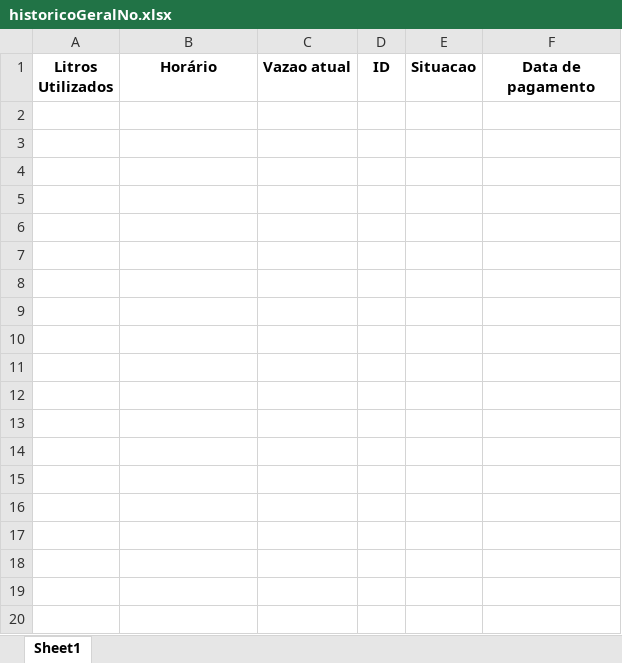
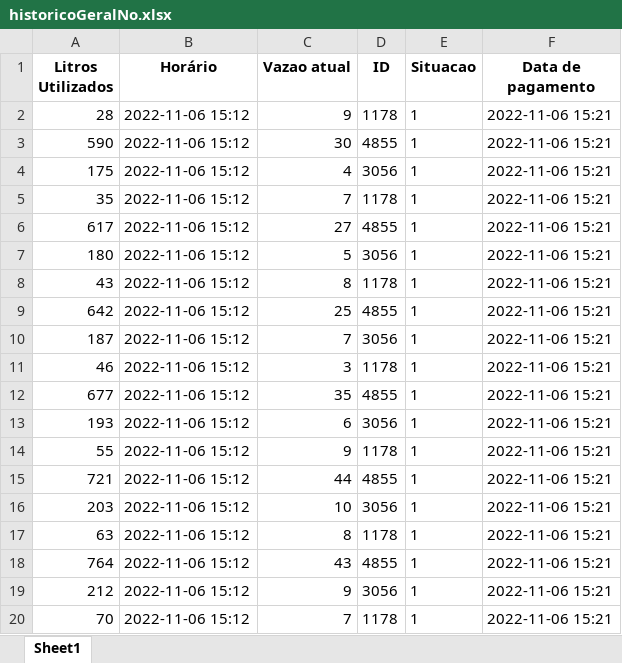
Before and after one commit to AndrezaNobrega/consumoInteligente, an Excel workbook: historicoGeralNo.xlsx, sheet Sheet1, drawn as a sheet; only a part is shown; values as stored, in another font and other column widths than the file's, no borders; the diff covers the shown part only; the diff names each change by its address in the sheet, - before the commit and + after, or states it on an @@ line.

```diff
--- a/historicoGeralNo.xlsx (sheet Sheet1)
+++ b/historicoGeralNo.xlsx (sheet Sheet1)
+row 2: 28 | 2022-11-06 15:12 | 9 | 1178 | 1 | 2022-11-06 15:21
+row 3: 590 | 2022-11-06 15:12 | 30 | 4855 | 1 | 2022-11-06 15:21
+row 4: 175 | 2022-11-06 15:12 | 4 | 3056 | 1 | 2022-11-06 15:21
+row 5: 35 | 2022-11-06 15:12 | 7 | 1178 | 1 | 2022-11-06 15:21
+row 6: 617 | 2022-11-06 15:12 | 27 | 4855 | 1 | 2022-11-06 15:21
+row 7: 180 | 2022-11-06 15:12 | 5 | 3056 | 1 | 2022-11-06 15:21
+row 8: 43 | 2022-11-06 15:12 | 8 | 1178 | 1 | 2022-11-06 15:21
+row 9: 642 | 2022-11-06 15:12 | 25 | 4855 | 1 | 2022-11-06 15:21
+row 10: 187 | 2022-11-06 15:12 | 7 | 3056 | 1 | 2022-11-06 15:21
+row 11: 46 | 2022-11-06 15:12 | 3 | 1178 | 1 | 2022-11-06 15:21
+row 12: 677 | 2022-11-06 15:12 | 35 | 4855 | 1 | 2022-11-06 15:21
+row 13: 193 | 2022-11-06 15:12 | 6 | 3056 | 1 | 2022-11-06 15:21
+row 14: 55 | 2022-11-06 15:12 | 9 | 1178 | 1 | 2022-11-06 15:21
+row 15: 721 | 2022-11-06 15:12 | 44 | 4855 | 1 | 2022-11-06 15:21
+row 16: 203 | 2022-11-06 15:12 | 10 | 3056 | 1 | 2022-11-06 15:21
+row 17: 63 | 2022-11-06 15:12 | 8 | 1178 | 1 | 2022-11-06 15:21
+row 18: 764 | 2022-11-06 15:12 | 43 | 4855 | 1 | 2022-11-06 15:21
+row 19: 212 | 2022-11-06 15:12 | 9 | 3056 | 1 | 2022-11-06 15:21
+row 20: 70 | 2022-11-06 15:12 | 7 | 1178 | 1 | 2022-11-06 15:21
```
Also changed, not shown: 90 added rows elsewhere in this sheet, 3 other files.
